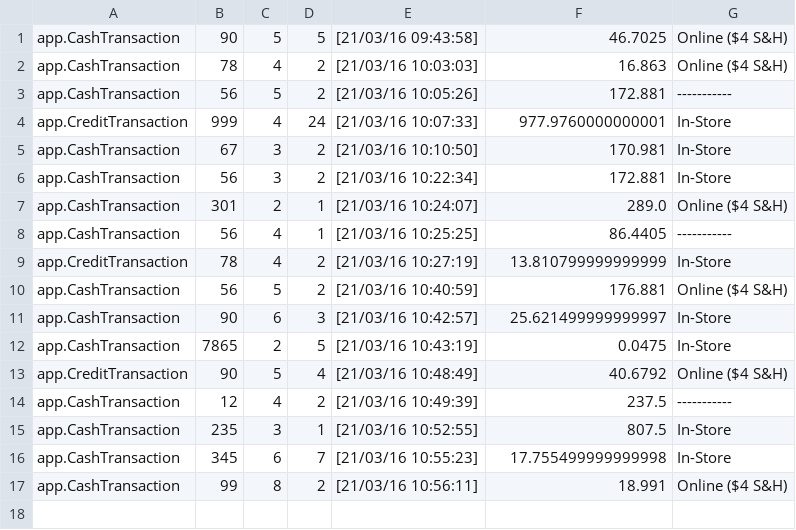
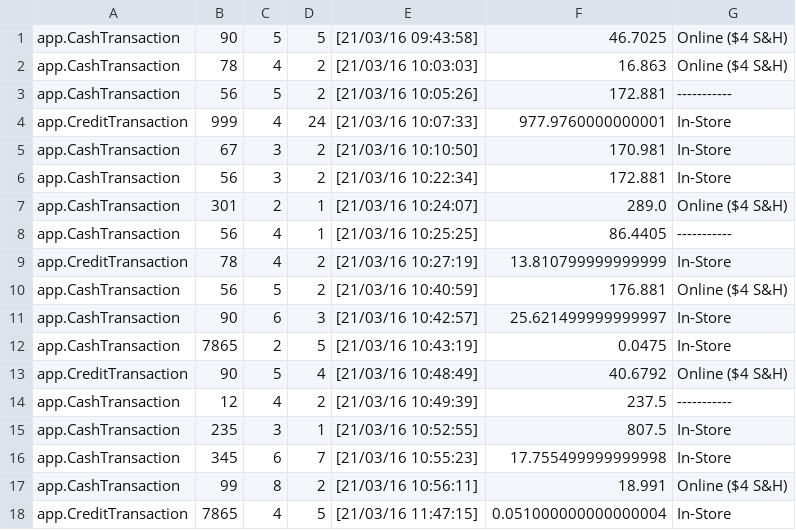
Before and after one commit to KO782KO/Jackscript, a CSV file: Transactions_Log.csv, drawn as a sheet.

```diff
--- a/Transactions_Log.csv
+++ b/Transactions_Log.csv
@@ -17 +17,2 @@ app.CashTransaction,345,6,7,[21/03/16 10:55:23],17.755499999999998,In-Store
 app.CashTransaction,99,8,2,[21/03/16 10:56:11],18.991,Online ($4 S&H)
+app.CreditTransaction,7865,4,5,[21/03/16 11:47:15],0.051000000000000004,In-Store
```
Also changed, not shown: Product.csv, 1 other file.
